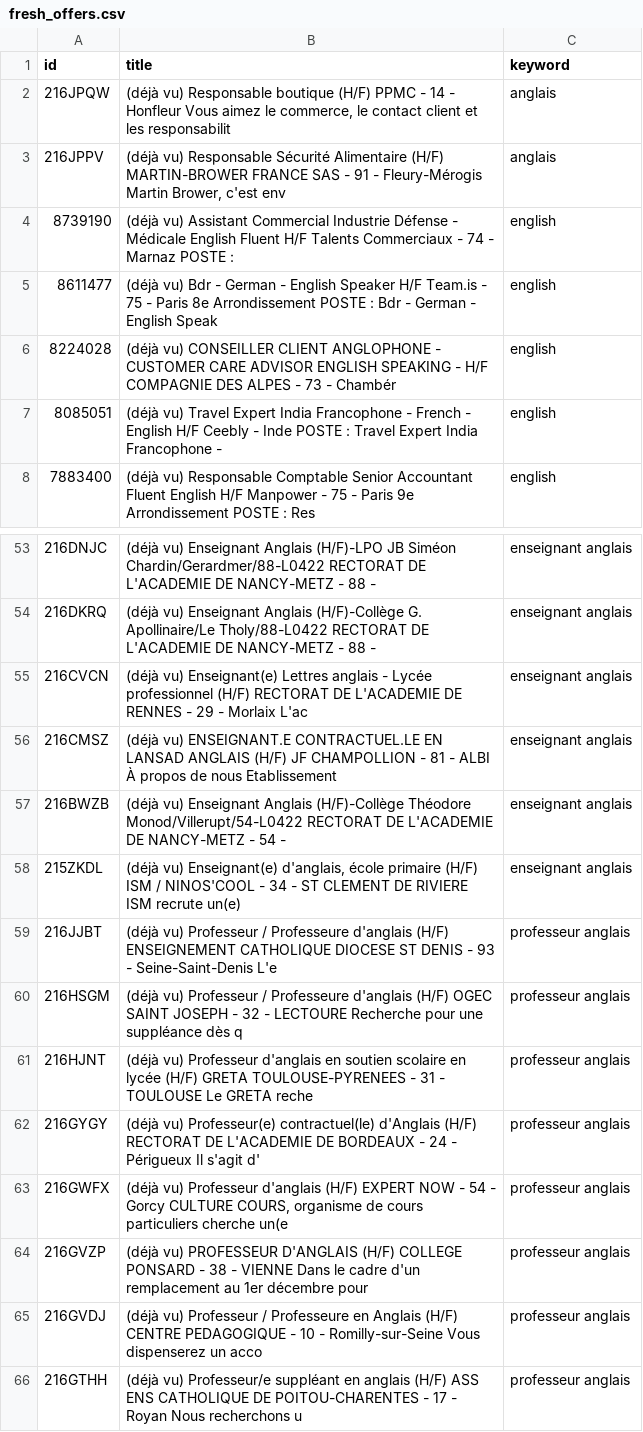
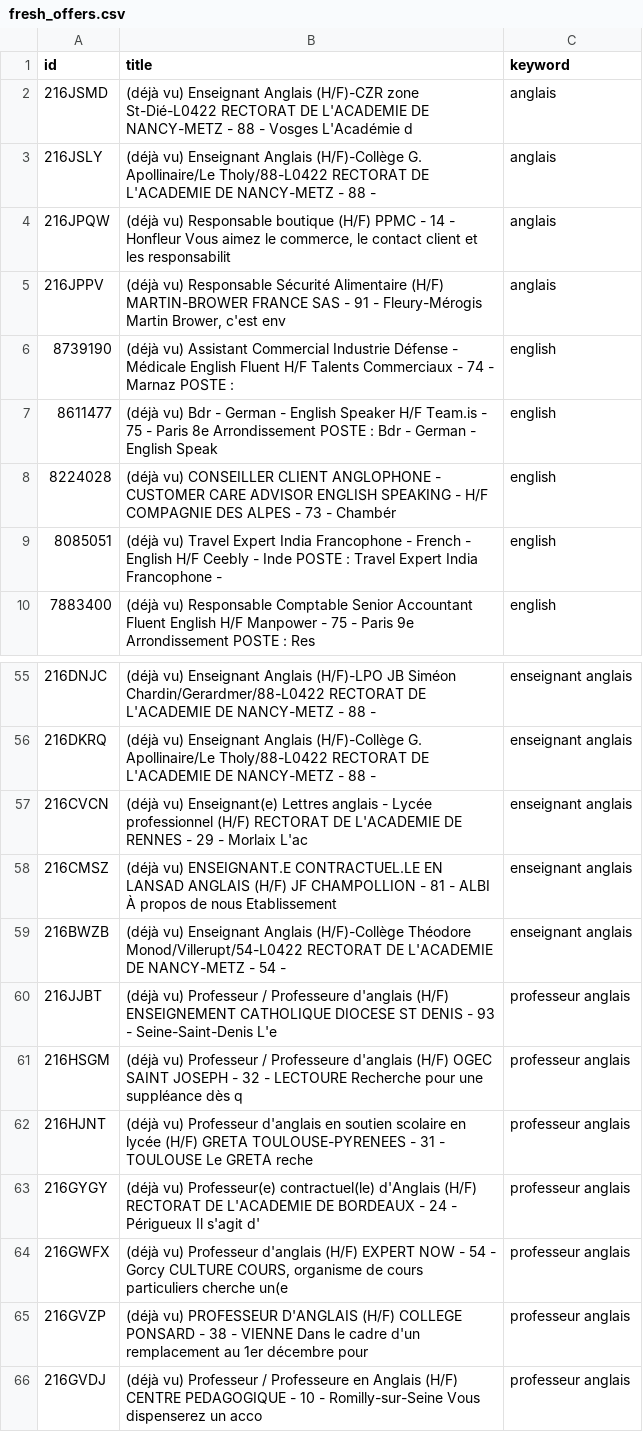
Before and after one commit to sourovdeb/my_professional_documents, a CSV file: data/fresh_offers.csv, drawn as a sheet; only a part is shown, gaps mark what is left out; the shorter side is filled out with more unchanged rows; removed rows and columns are numbered as before the commit, all else as after; the diff names each change by its address in the sheet, - before the commit and + after, or states it on an @@ line.

```diff
--- a/data/fresh_offers.csv
+++ b/data/fresh_offers.csv
+row 2: 216JSMD | (déjà vu) Enseignant Anglais (H/F)-CZR zone St-Dié-L0422 RECTORAT DE L'ACADEMIE DE NANCY-METZ - 88 - Vosges L'Académie d | anglais
+row 3: 216JSLY | (déjà vu) Enseignant Anglais (H/F)-Collège G. Apollinaire/Le Tholy/88-L0422 RECTORAT DE L'ACADEMIE DE NANCY-METZ - 88 - | anglais
-row 58: 215ZKDL | (déjà vu) Enseignant(e) d'anglais, école primaire (H/F) ISM / NINOS'COOL - 34 - ST CLEMENT DE RIVIERE ISM recrute un(e) | enseignant anglais
```
Also changed, not shown: 2 other files.
